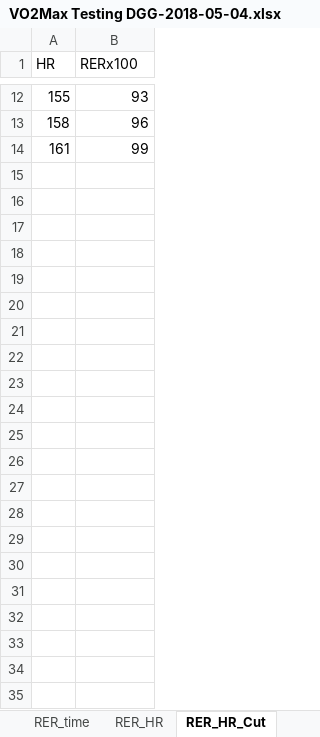
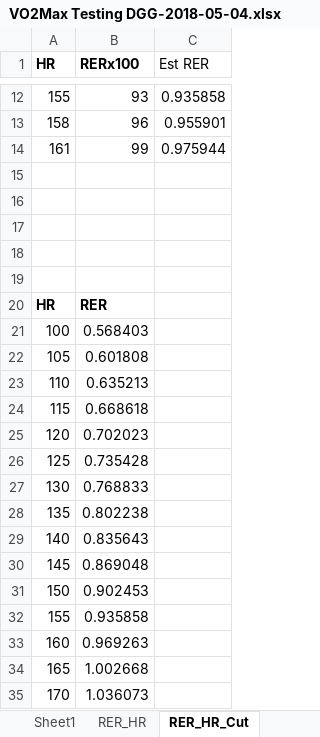
Before and after one commit to OpenKeto/KetoStuff, an Excel workbook: Studies/Ketogenic Diet/Energy Output/VO2max Testing/My Vo2 max tests/VO2max-2018-05-04/VO2Max Testing DGG-2018-05-04.xlsx, sheet RER_HR_Cut, drawn as a sheet; only a part is shown, gaps mark what is left out; values as stored, in another font and other column widths than the file's, no borders; charts and pictures not drawn; the diff names each change by its address in the sheet, - before the commit and + after, or states it on an @@ line.

```diff
--- a/Studies/Ketogenic Diet/Energy Output/VO2max Testing/My Vo2 max tests/VO2max-2018-05-04/VO2Max Testing DGG-2018-05-04.xlsx (sheet RER_HR_Cut)
+++ b/Studies/Ketogenic Diet/Energy Output/VO2max Testing/My Vo2 max tests/VO2max-2018-05-04/VO2Max Testing DGG-2018-05-04.xlsx (sheet RER_HR_Cut)
-sheet tab: RER_time
+column C (Est RER), rows 12-14: 0.935858 | 0.955901 | 0.975944
-A1:B1 bold: off
+A1:B1 bold: on
+row 15: (empty)
+row 16: (empty)
+row 17: (empty)
+row 18: (empty)
+row 19: (empty)
+row 20: HR | RER
+row 21: 100 | 0.568403
+row 22: 105 | 0.601808
+row 23: 110 | 0.635213
+row 24: 115 | 0.668618
+row 25: 120 | 0.702023
+row 26: 125 | 0.735428
+row 27: 130 | 0.768833
+row 28: 135 | 0.802238
+row 29: 140 | 0.835643
+row 30: 145 | 0.869048
+row 31: 150 | 0.902453
+row 32: 155 | 0.935858
+row 33: 160 | 0.969263
+row 34: 165 | 1.002668
+row 35: 170 | 1.036073
```
Also changed, not shown: other sheet tabs, charts or pictures.
